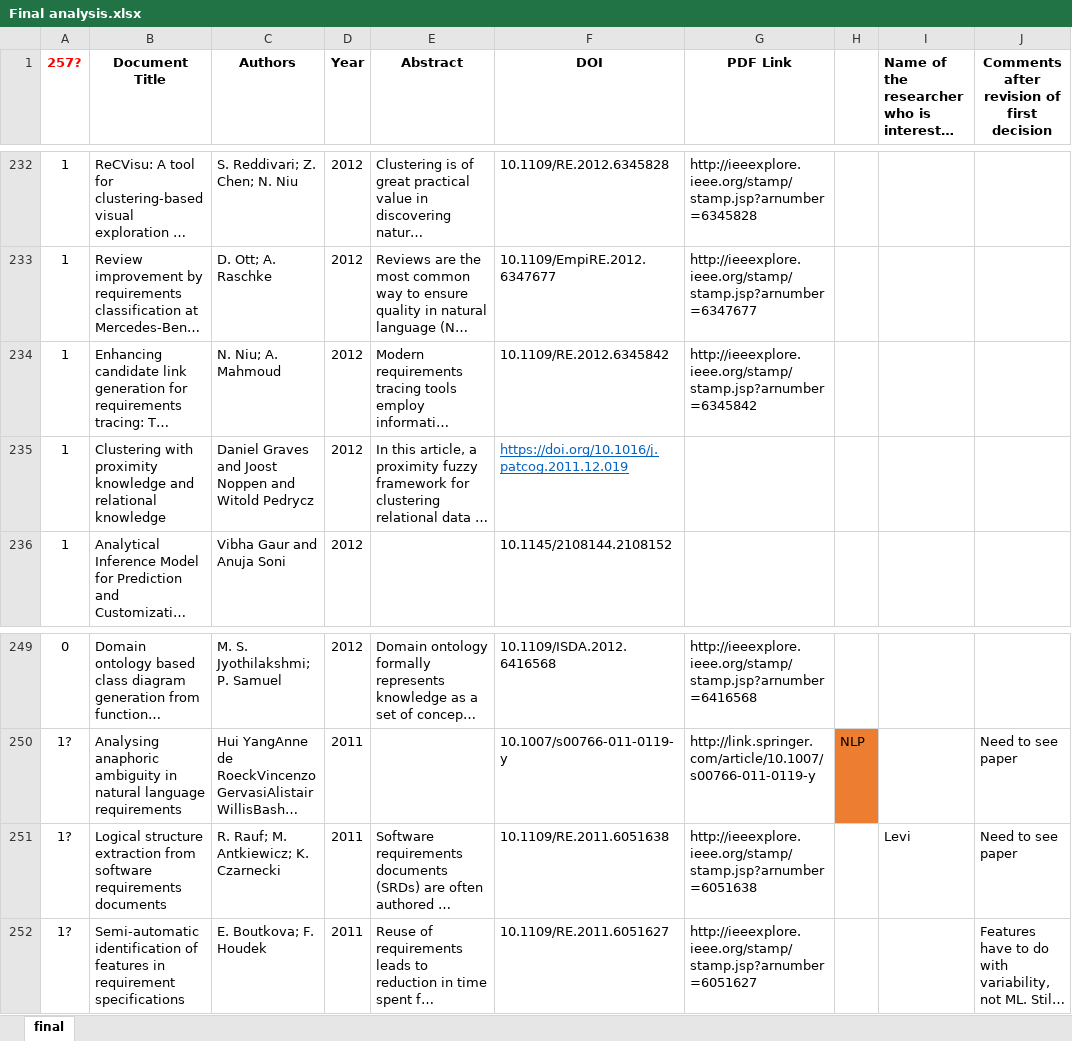
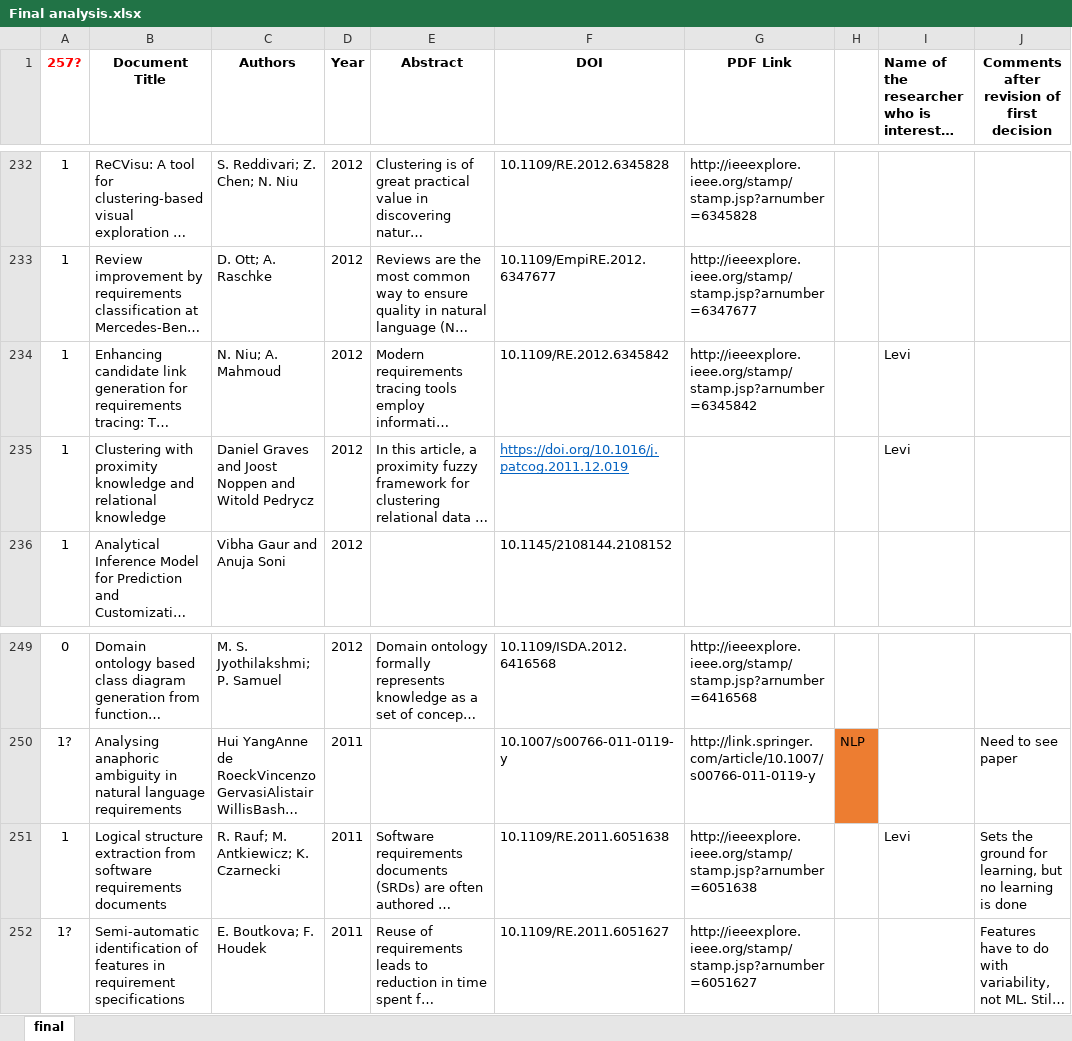
Before and after one commit to levilucio/ML_Requirements, an Excel workbook: literature/Final analysis.xlsx, sheet final, drawn as a sheet; only a part is shown, gaps mark what is left out; long unchanged cells end in …; values as stored, in another font and other column widths than the file's, no borders; the diff names each change by its address in the sheet, - before the commit and + after, or states it on an @@ line.

Commit message:
added some more reading interests

```diff
--- a/literature/Final analysis.xlsx (sheet final)
+++ b/literature/Final analysis.xlsx (sheet final)
-I234:I235: (empty)
+I234:I235: Levi
-A251 (257?): 1?
+A251 (257?): 1
-J251: Need to see paper
+J251: Sets the ground for learning, but no learning is done
```
